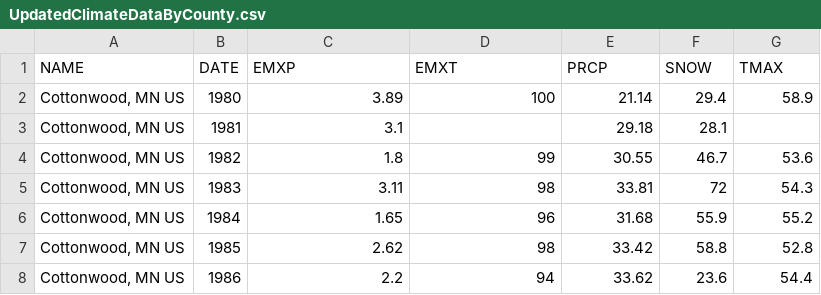
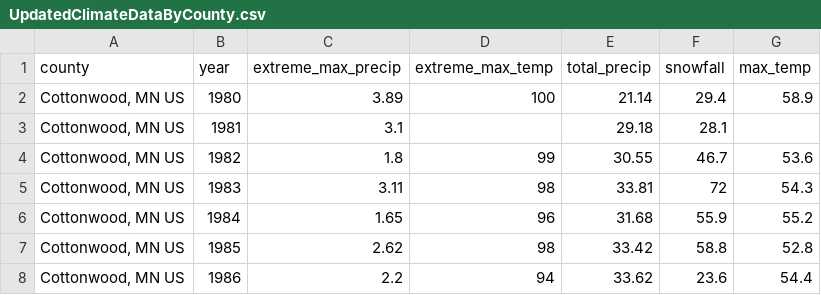
Before and after one commit to bg49623/ModelingCorn, a CSV file: Good Data/UpdatedClimateDataByCounty.csv, drawn as a sheet; only a part is shown.

```diff
--- a/Good Data/UpdatedClimateDataByCounty.csv
+++ b/Good Data/UpdatedClimateDataByCounty.csv
@@ -1,2 +1,2 @@
-NAME,DATE,EMXP,EMXT,PRCP,SNOW,TMAX
+county,year,extreme_max_precip,extreme_max_temp,total_precip,snowfall,max_temp
 "Cottonwood, MN US",1980,3.89,100,21.14,29.4,58.9
```
Also changed, not shown: Good Data/ProductionByCounty.csv.
